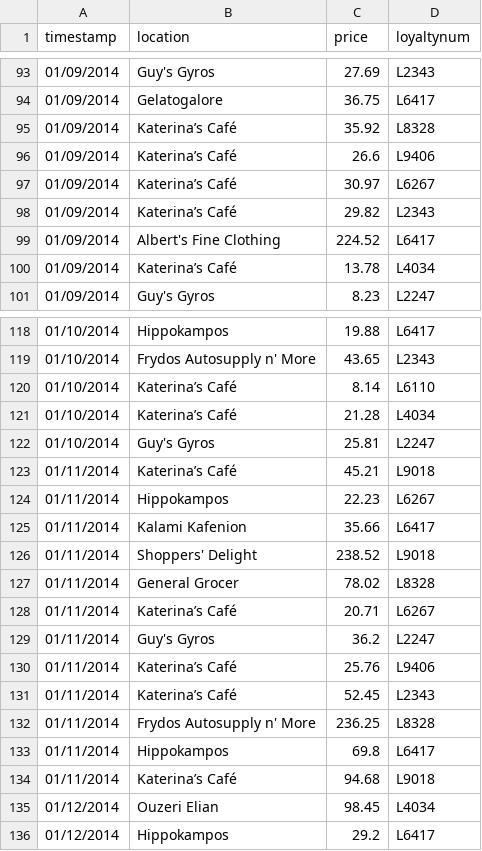
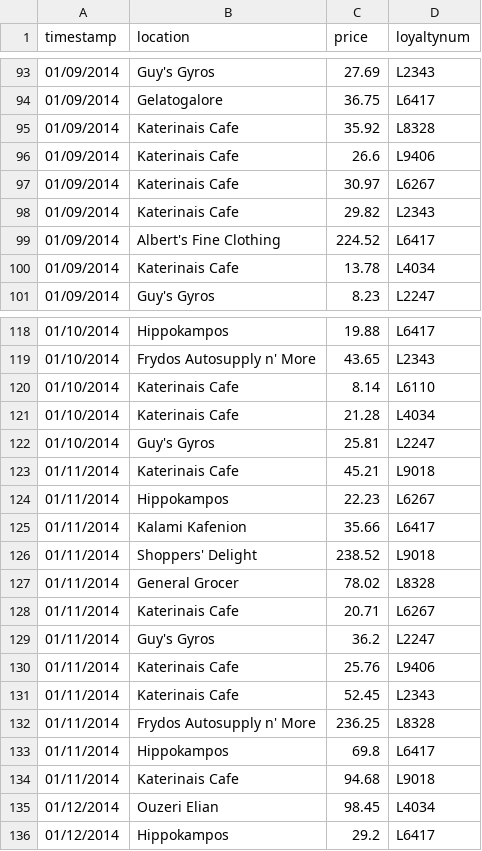
Before and after one commit to graydonnelly/VAFinalProject, a CSV file: Data/loyalty_data.csv, drawn as a sheet; only a part is shown, gaps mark what is left out; the diff covers the shown part only; the diff names each change by its address in the sheet, - before the commit and + after, or states it on an @@ line.

```diff
--- a/Data/loyalty_data.csv
+++ b/Data/loyalty_data.csv
-B95:B98 (location): Katerina’s Café
+B95:B98 (location): Katerinais Cafe
-B100 (location): Katerina’s Café
+B100 (location): Katerinais Cafe
-B120:B121 (location): Katerina’s Café
+B120:B121 (location): Katerinais Cafe
-B123 (location): Katerina’s Café
+B123 (location): Katerinais Cafe
-B128 (location): Katerina’s Café
+B128 (location): Katerinais Cafe
-B130:B131 (location): Katerina’s Café
+B130:B131 (location): Katerinais Cafe
-B134 (location): Katerina’s Café
+B134 (location): Katerinais Cafe
```
Also changed, not shown: 183 edited cells elsewhere in this file, 4 other files.
